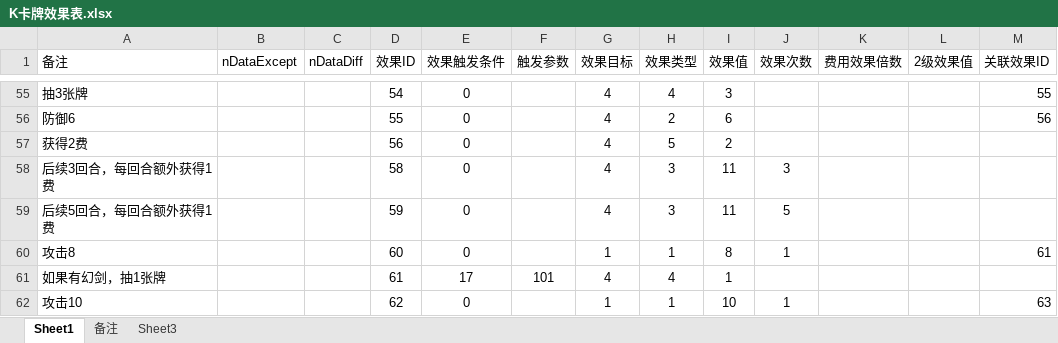
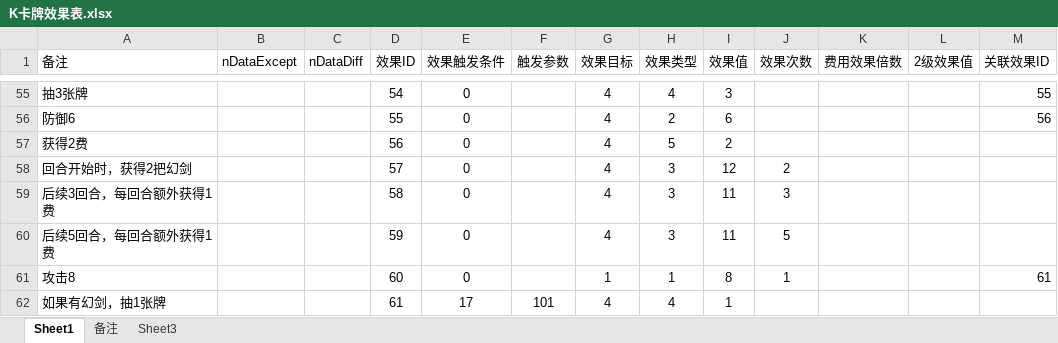
Before and after one commit to tiance7/CardDoc, an Excel workbook: excel/K卡牌效果表.xlsx, sheet Sheet1, drawn as a sheet; only a part is shown, gaps mark what is left out; the shorter side is filled out with more unchanged rows; values as stored, in another font and other column widths than the file's, no borders; table styles not drawn; the diff names each change by its address in the sheet, - before the commit and + after, or states it on an @@ line.

```diff
--- a/excel/K卡牌效果表.xlsx (sheet Sheet1)
+++ b/excel/K卡牌效果表.xlsx (sheet Sheet1)
+row 58: 回合开始时，获得2把幻剑 |  |  | 57 | 0 |  | 4 | 3 | 12 | 2
```
Also changed, not shown: doc/牌库.xlsx, excel/Buff模板表.xlsx, 3 other files.
